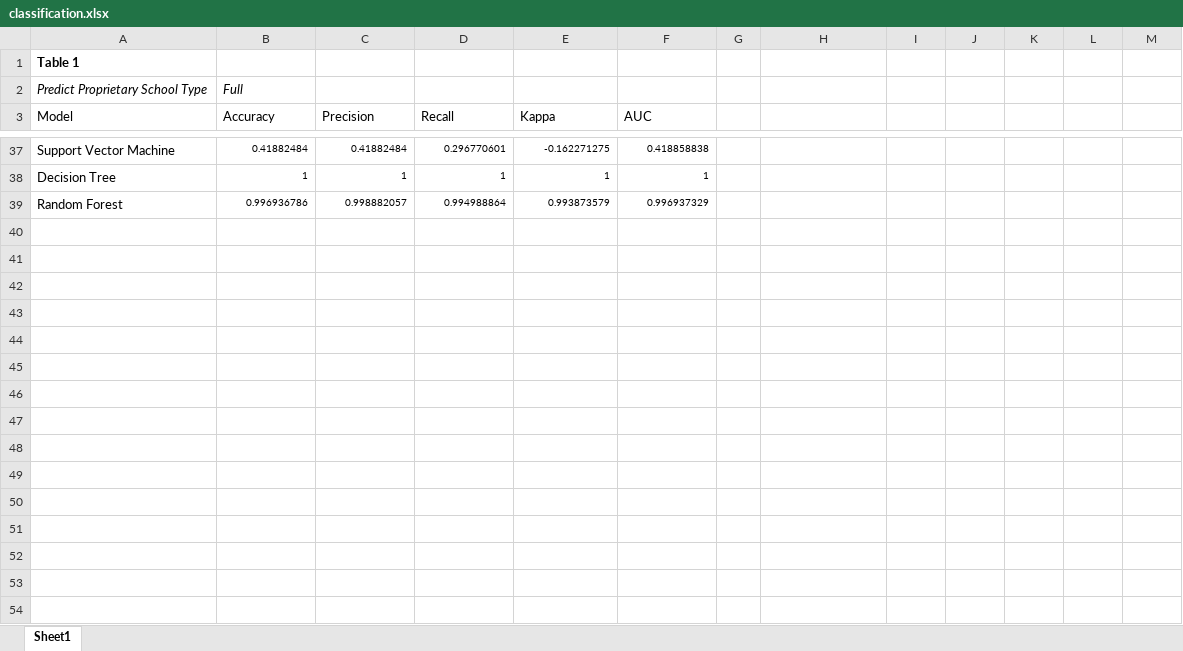
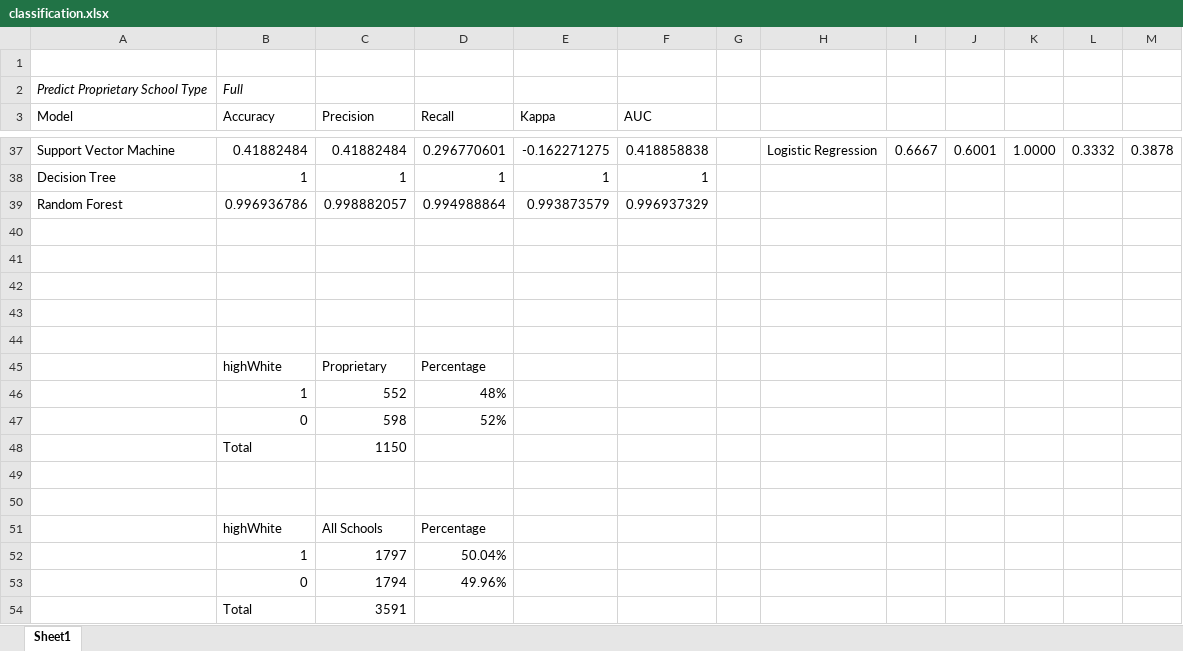
Before and after one commit to dillorr/defaultRate, an Excel workbook: results/classification.xlsx, sheet Sheet1, drawn as a sheet; only a part is shown, gaps mark what is left out; values as stored, in another font and other column widths than the file's, no borders; the diff covers the shown part only; the diff names each change by its address in the sheet, - before the commit and + after, or states it on an @@ line.

```diff
--- a/results/classification.xlsx (sheet Sheet1)
+++ b/results/classification.xlsx (sheet Sheet1)
-A1 (Model): Table 1
+A1 (Model): (empty)
@@ B37:F39 text size: larger @@
-H37: (empty)
+H37: Logistic Regression
-I37: (empty)
+I37: 0.6667
-J37: (empty)
+J37: 0.6001
-K37: (empty)
+K37: 1.0000
-L37: (empty)
+L37: 0.3332
-M37: (empty)
+M37: 0.3878
+row 40: (empty)
+row 41: (empty)
+row 42: (empty)
+row 43: (empty)
+row 44: (empty)
+row 45:  | highWhite | Proprietary | Percentage
+row 46:  | 1 | 552 | 48%
+row 47:  | 0 | 598 | 52%
+row 48:  | Total | 1150
+row 49: (empty)
+row 50: (empty)
+row 51:  | highWhite | All Schools | Percentage
+row 52:  | 1 | 1797 | 50.04%
+row 53:  | 0 | 1794 | 49.96%
+row 54:  | Total | 3591
```
Also changed, not shown: 58 edited cells and cell formats elsewhere in this sheet, 12 other files.
